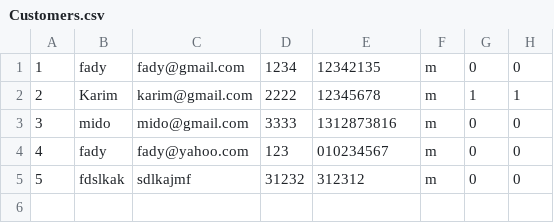
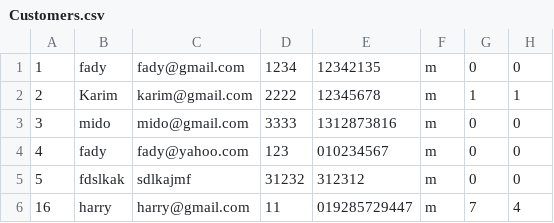
Before and after one commit to devfadyhany/Gym, a CSV file: Data/Customers.csv, drawn as a sheet; the diff names each change by its address in the sheet, - before the commit and + after, or states it on an @@ line.

```diff
--- a/Data/Customers.csv
+++ b/Data/Customers.csv
+row 6: 16 | harry | harry@gmail.com | 11 | 019285729447 | m | 7 | 4
```
Also changed, not shown: 5 other files.
